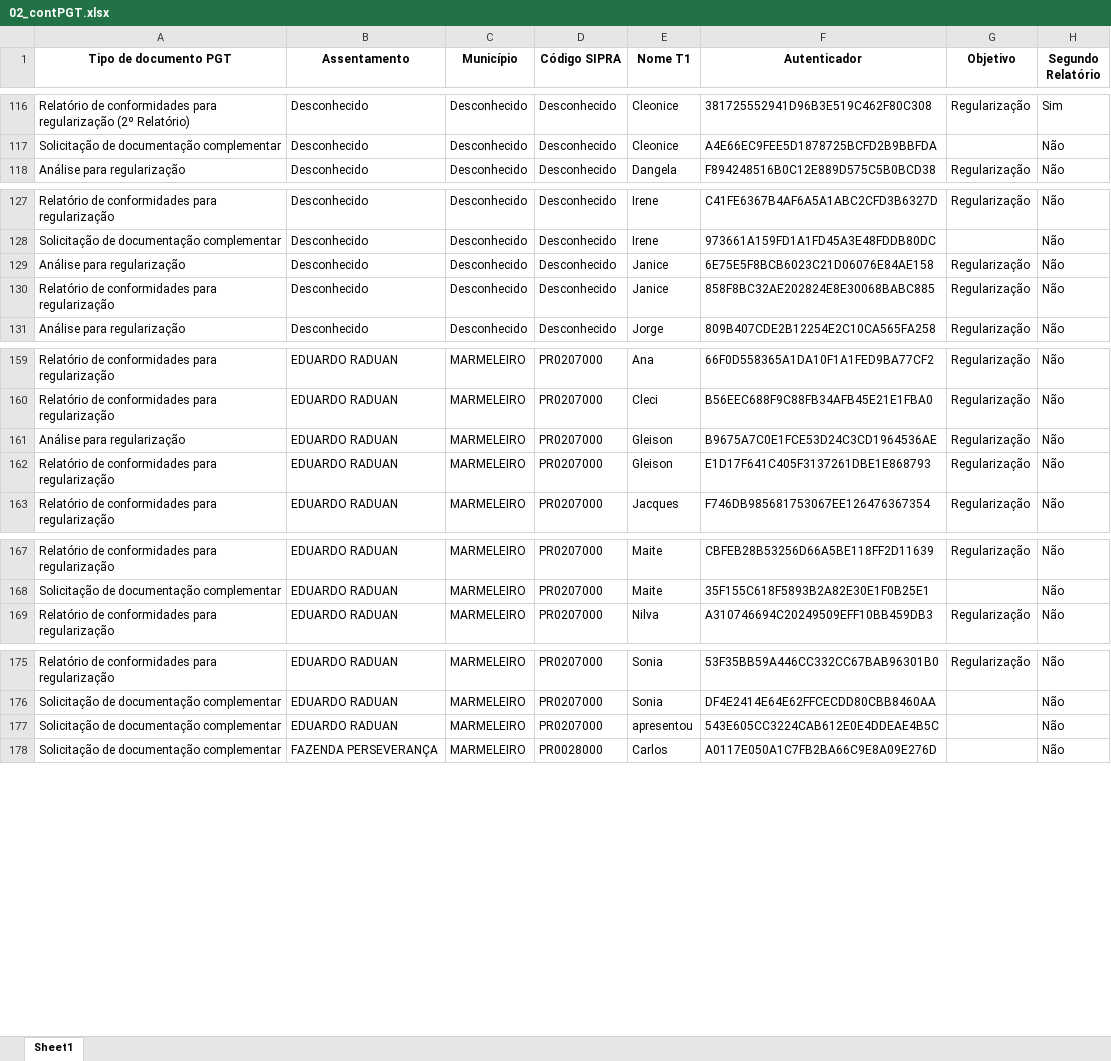
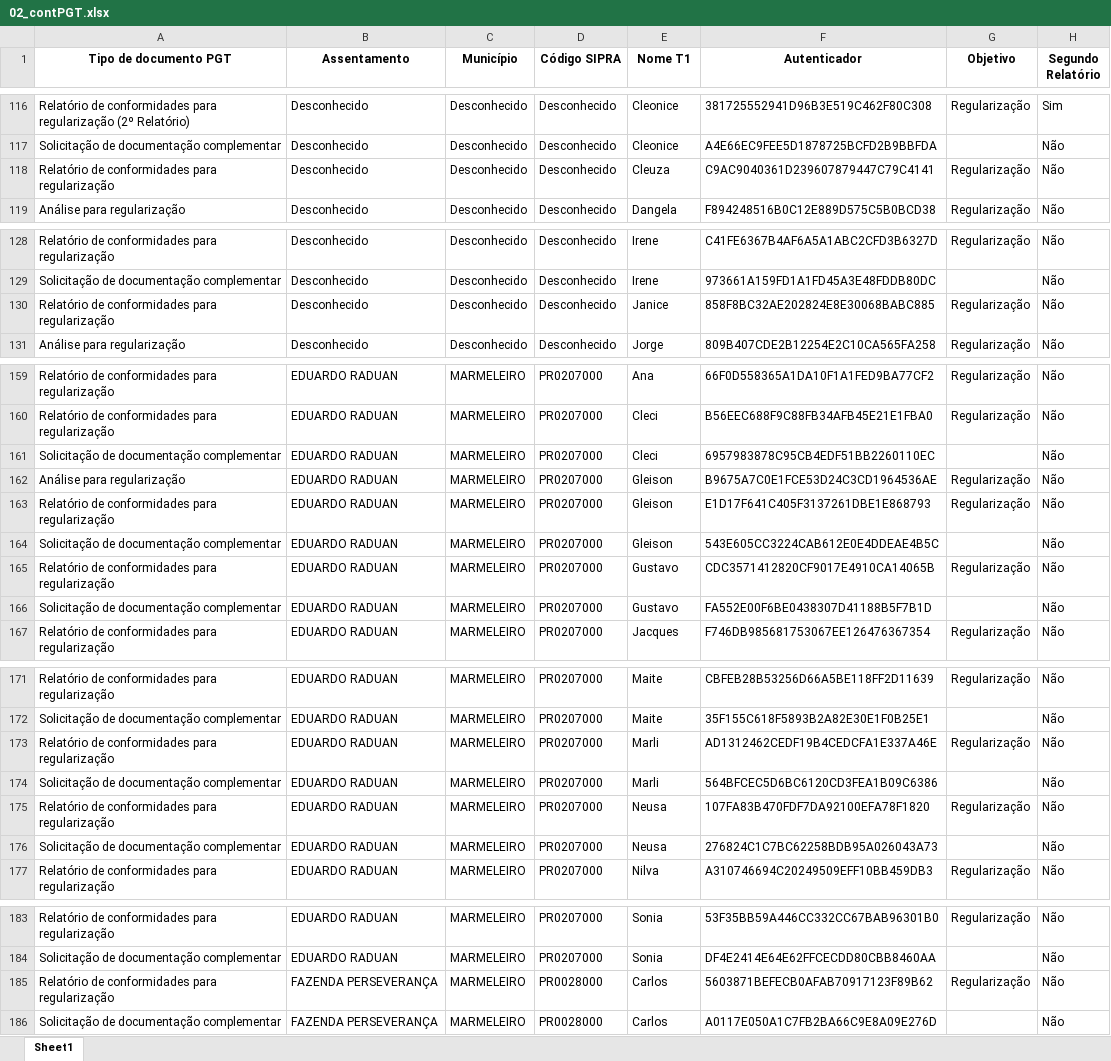
Before and after one commit to geotilageamb/dashboardgeral_so, an Excel workbook: 02_contPGT.xlsx, sheet Sheet1, drawn as a sheet; only a part is shown, gaps mark what is left out; values as stored, in another font and other column widths than the file's, no borders; removed rows and columns are numbered as before the commit, all else as after; the diff covers the shown part only; the diff names each change by its address in the sheet, - before the commit and + after, or states it on an @@ line.

Commit message:
Atualização do arquivo de docs PGTWEB

```diff
--- a/02_contPGT.xlsx (sheet Sheet1)
+++ b/02_contPGT.xlsx (sheet Sheet1)
+row 118: Relatório de conformidades para regularização | Desconhecido | Desconhecido | Desconhecido | Cleuza | C9AC9040361D239607879447C79C4141 | Regularização | Não
-row 129: Análise para regularização | Desconhecido | Desconhecido | Desconhecido | Janice | 6E75E5F8BCB6023C21D06076E84AE158 | Regularização | Não
+row 161: Solicitação de documentação complementar | EDUARDO RADUAN | MARMELEIRO | PR0207000 | Cleci | 6957983878C95CB4EDF51BB2260110EC |  | Não
+row 164: Solicitação de documentação complementar | EDUARDO RADUAN | MARMELEIRO | PR0207000 | Gleison | 543E605CC3224CAB612E0E4DDEAE4B5C |  | Não
+row 165: Relatório de conformidades para regularização | EDUARDO RADUAN | MARMELEIRO | PR0207000 | Gustavo | CDC3571412820CF9017E4910CA14065B | Regularização | Não
+row 166: Solicitação de documentação complementar | EDUARDO RADUAN | MARMELEIRO | PR0207000 | Gustavo | FA552E00F6BE0438307D41188B5F7B1D |  | Não
+row 173: Relatório de conformidades para regularização | EDUARDO RADUAN | MARMELEIRO | PR0207000 | Marli | AD1312462CEDF19B4CEDCFA1E337A46E | Regularização | Não
+row 174: Solicitação de documentação complementar | EDUARDO RADUAN | MARMELEIRO | PR0207000 | Marli | 564BFCEC5D6BC6120CD3FEA1B09C6386 |  | Não
+row 175: Relatório de conformidades para regularização | EDUARDO RADUAN | MARMELEIRO | PR0207000 | Neusa | 107FA83B470FDF7DA92100EFA78F1820 | Regularização | Não
+row 176: Solicitação de documentação complementar | EDUARDO RADUAN | MARMELEIRO | PR0207000 | Neusa | 276824C1C7BC62258BDB95A026043A73 |  | Não
-row 177: Solicitação de documentação complementar | EDUARDO RADUAN | MARMELEIRO | PR0207000 | apresentou | 543E605CC3224CAB612E0E4DDEAE4B5C |  | Não
+row 185: Relatório de conformidades para regularização | FAZENDA PERSEVERANÇA | MARMELEIRO | PR0028000 | Carlos | 5603871BEFECB0AFAB70917123F89B62 | Regularização | Não
```
Also changed, not shown: 1 added row and 4 edited cells elsewhere in this sheet.
